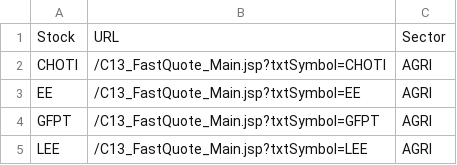
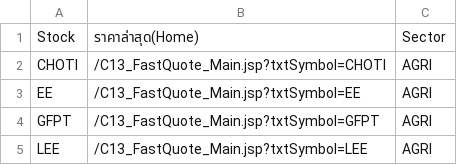
Before and after one commit to Kanbc/stock-analysis, a CSV file: data/explore/stock_list.csv, drawn as a sheet; only a part is shown.

```diff
--- a/data/explore/stock_list.csv
+++ b/data/explore/stock_list.csv
@@ -1,2 +1,2 @@
-Stock,URL,Sector
+Stock,ราคาล่าสุด(Home),Sector
 CHOTI,/C13_FastQuote_Main.jsp?txtSymbol=CHOTI,AGRI
```
Also changed, not shown: 4 other files.
